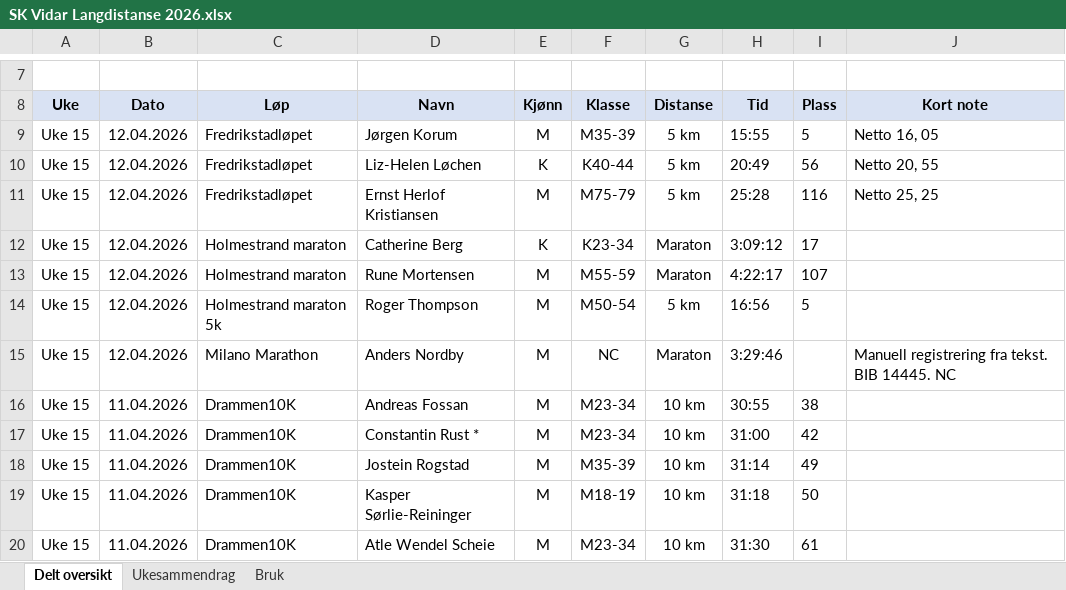
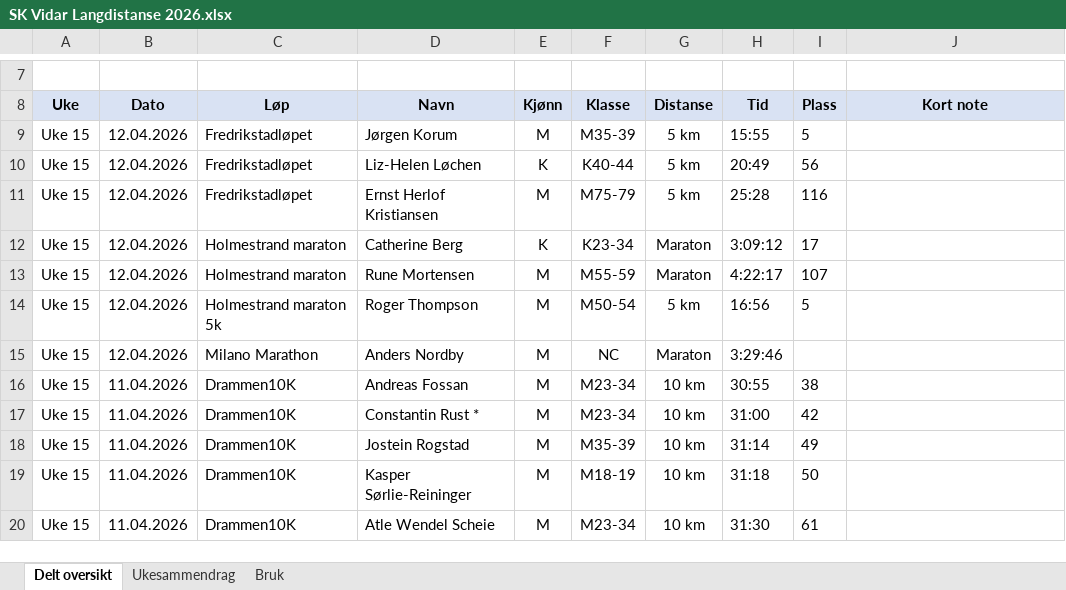
Before and after one commit to gustavByte/sk-vidar-2026-resultater, an Excel workbook: data/delt_oversikt/SK Vidar Langdistanse 2026.xlsx, sheet Delt oversikt, drawn as a sheet; only a part is shown, gaps mark what is left out; values as stored, in another font and other column widths than the file's, no borders; table styles not drawn; the diff names each change by its address in the sheet, - before the commit and + after, or states it on an @@ line.

```diff
--- a/data/delt_oversikt/SK Vidar Langdistanse 2026.xlsx (sheet Delt oversikt)
+++ b/data/delt_oversikt/SK Vidar Langdistanse 2026.xlsx (sheet Delt oversikt)
-J9 (Kort note): Netto 16, 05
+J9 (Kort note): (empty)
-J10 (Kort note): Netto 20, 55
+J10 (Kort note): (empty)
-J11 (Kort note): Netto 25, 25
+J11 (Kort note): (empty)
-J15 (Kort note): Manuell registrering fra tekst. BIB 14445. NC
+J15 (Kort note): (empty)
```
Also changed, not shown: 4 other files.
